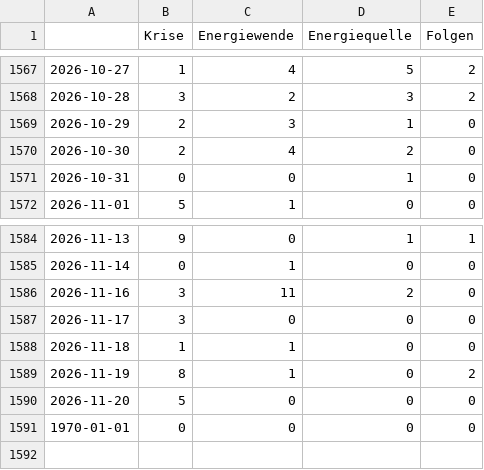
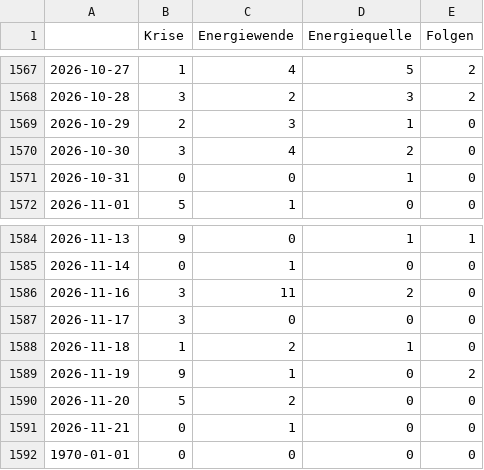
Before and after one commit to JoPhi24-news/winterIsComing, a CSV file: csv/topics_date.csv, drawn as a sheet; only a part is shown, gaps mark what is left out.

```diff
--- a/csv/topics_date.csv
+++ b/csv/topics_date.csv
@@ -1569,3 +1569,3 @@
 2026-10-29,2,3,1,0
-2026-10-30,2,4,2,0
+2026-10-30,3,4,2,0
 2026-10-31,0,0,1,0
@@ -1587,5 +1587,6 @@
 2026-11-17,3,0,0,0
-2026-11-18,1,1,0,0
-2026-11-19,8,1,0,2
-2026-11-20,5,0,0,0
+2026-11-18,1,2,1,0
+2026-11-19,9,1,0,2
+2026-11-20,5,2,0,0
+2026-11-21,0,1,0,0
 1970-01-01,0,0,0,0
```
Also changed, not shown: 4 other files.
